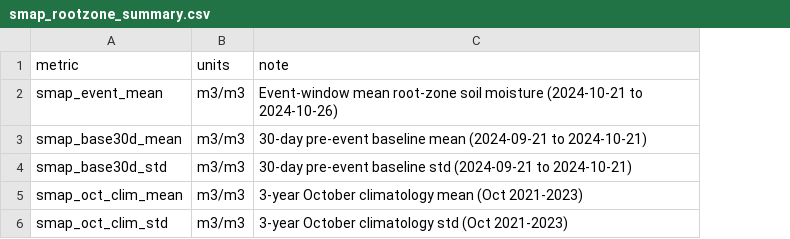
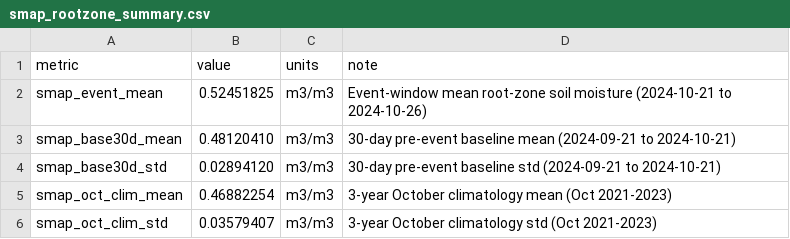
Before and after one commit to venstqs/SakaSAR---NASA-Space-Apps-Challenge, a CSV file: data/raw/bicol_kristine_2024/smap/smap_rootzone_summary.csv, drawn as a sheet; the diff names each change by its address in the sheet, - before the commit and + after, or states it on an @@ line.

Commit message:
Add offline NumPy/SciPy terrain fallback, 3-band SMAP handling, and staged raw data

```diff
--- a/data/raw/bicol_kristine_2024/smap/smap_rootzone_summary.csv
+++ b/data/raw/bicol_kristine_2024/smap/smap_rootzone_summary.csv
+column B (value), rows 2-6: 0.52451825 | 0.48120410 | 0.02894120 | 0.46882254 | 0.03579407
```
Also changed, not shown: 5 other files.
